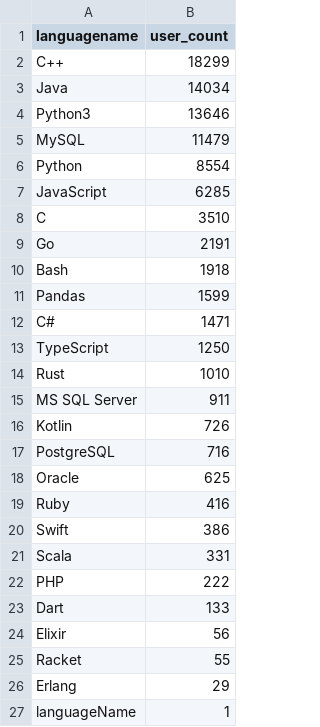
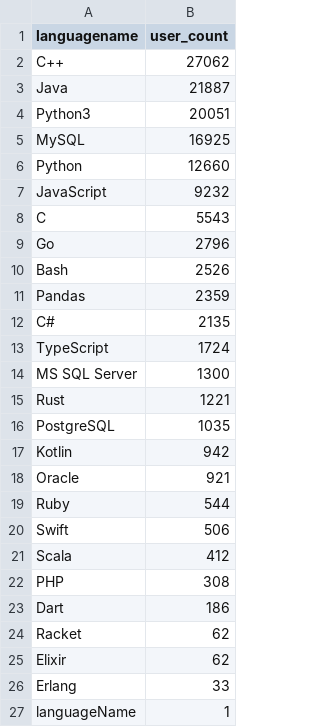
Before and after one commit to smsarov/leetcode-big-data, a CSV file: results/popular_languages.csv, drawn as a sheet.

```diff
--- a/results/popular_languages.csv
+++ b/results/popular_languages.csv
@@ -1,27 +1,27 @@
 languagename,user_count
-C++,18299
-Java,14034
-Python3,13646
-MySQL,11479
-Python,8554
-JavaScript,6285
-C,3510
-Go,2191
-Bash,1918
-Pandas,1599
-C#,1471
-TypeScript,1250
-Rust,1010
-MS SQL Server,911
-Kotlin,726
-PostgreSQL,716
-Oracle,625
-Ruby,416
-Swift,386
-Scala,331
-PHP,222
-Dart,133
-Elixir,56
-Racket,55
-Erlang,29
+C++,27062
+Java,21887
+Python3,20051
+MySQL,16925
+Python,12660
+JavaScript,9232
+C,5543
+Go,2796
+Bash,2526
+Pandas,2359
+C#,2135
+TypeScript,1724
+MS SQL Server,1300
+Rust,1221
+PostgreSQL,1035
+Kotlin,942
+Oracle,921
+Ruby,544
+Swift,506
+Scala,412
+PHP,308
+Dart,186
+Racket,62
+Elixir,62
+Erlang,33
 languageName,1
```
Also changed, not shown: results/avg_solved_by_country.csv, results/languages_by_country.csv, 1 other file.
